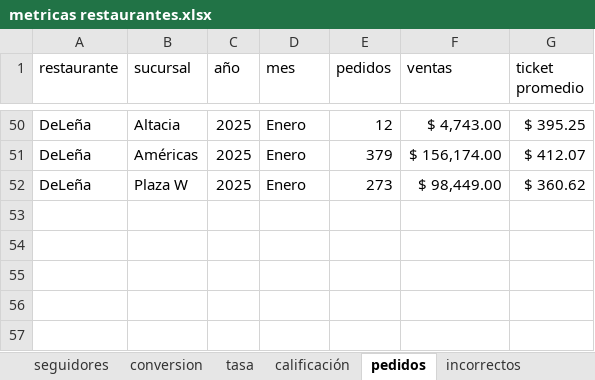
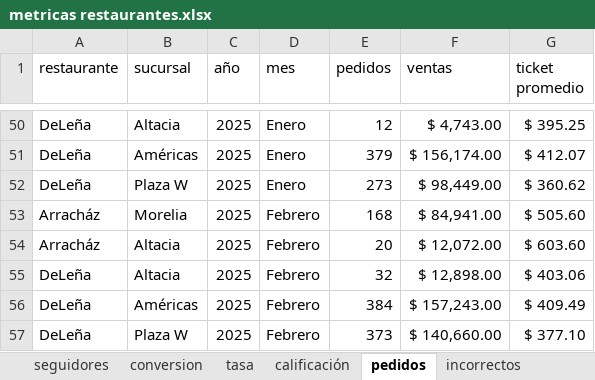
Before and after one commit to FerUlaje/Evaluacion-Restaurantes, an Excel workbook: datasets/metricas restaurantes.xlsx, sheet pedidos, drawn as a sheet; only a part is shown, gaps mark what is left out; values as stored, in another font and other column widths than the file's, no borders; table styles not drawn; the diff names each change by its address in the sheet, - before the commit and + after, or states it on an @@ line.

Commit message:
Febrero Uber

```diff
--- a/datasets/metricas restaurantes.xlsx (sheet pedidos)
+++ b/datasets/metricas restaurantes.xlsx (sheet pedidos)
+row 53: Arracház | Morelia | 2025 | Febrero | 168 | $ 84,941.00 | $ 505.60
+row 54: Arracház | Altacia | 2025 | Febrero | 20 | $ 12,072.00 | $ 603.60
+row 55: DeLeña | Altacia | 2025 | Febrero | 32 | $ 12,898.00 | $ 403.06
+row 56: DeLeña | Américas | 2025 | Febrero | 384 | $ 157,243.00 | $ 409.49
+row 57: DeLeña | Plaza W | 2025 | Febrero | 373 | $ 140,660.00 | $ 377.10
```
Also changed, not shown: sheet incorrectos, sheet tasa.
